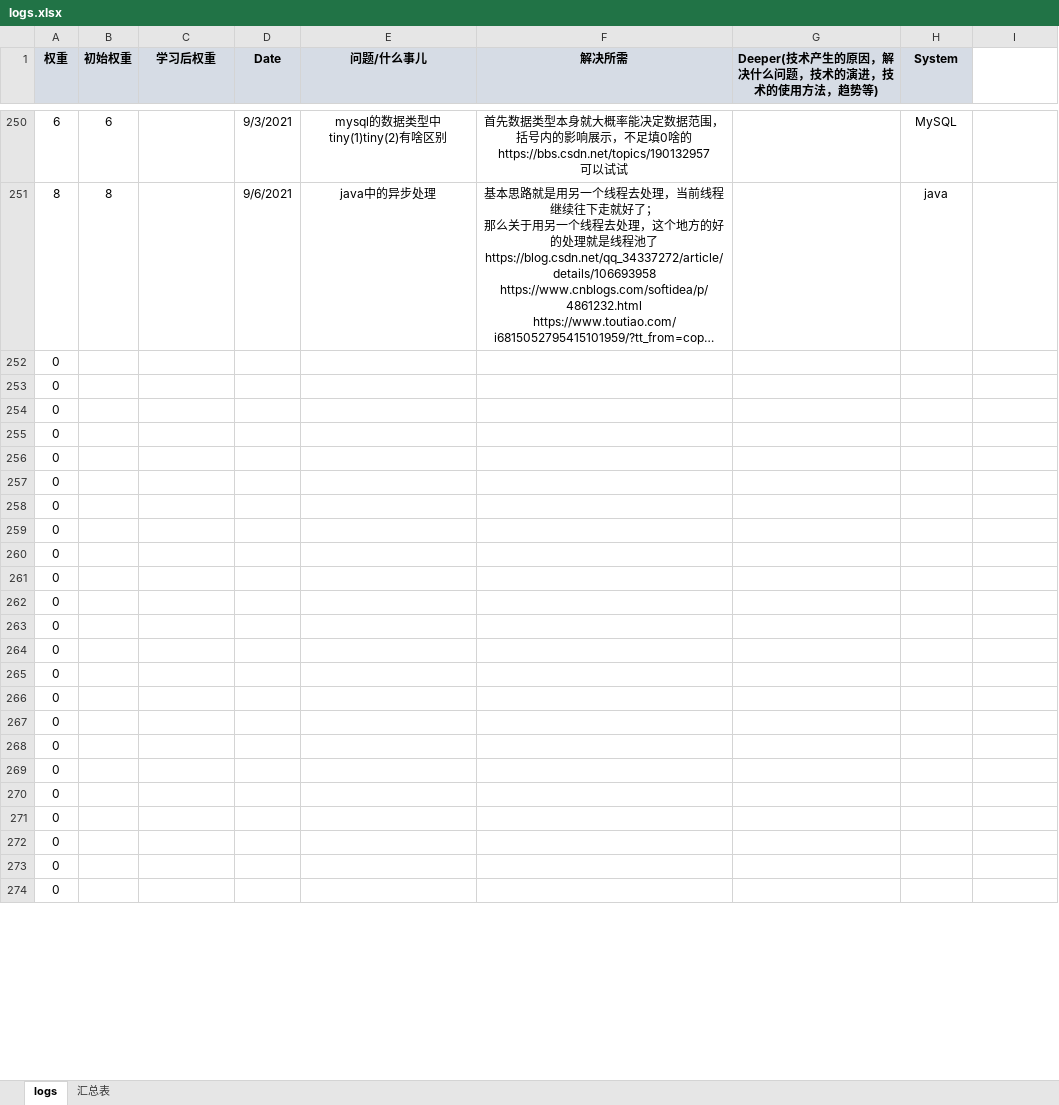
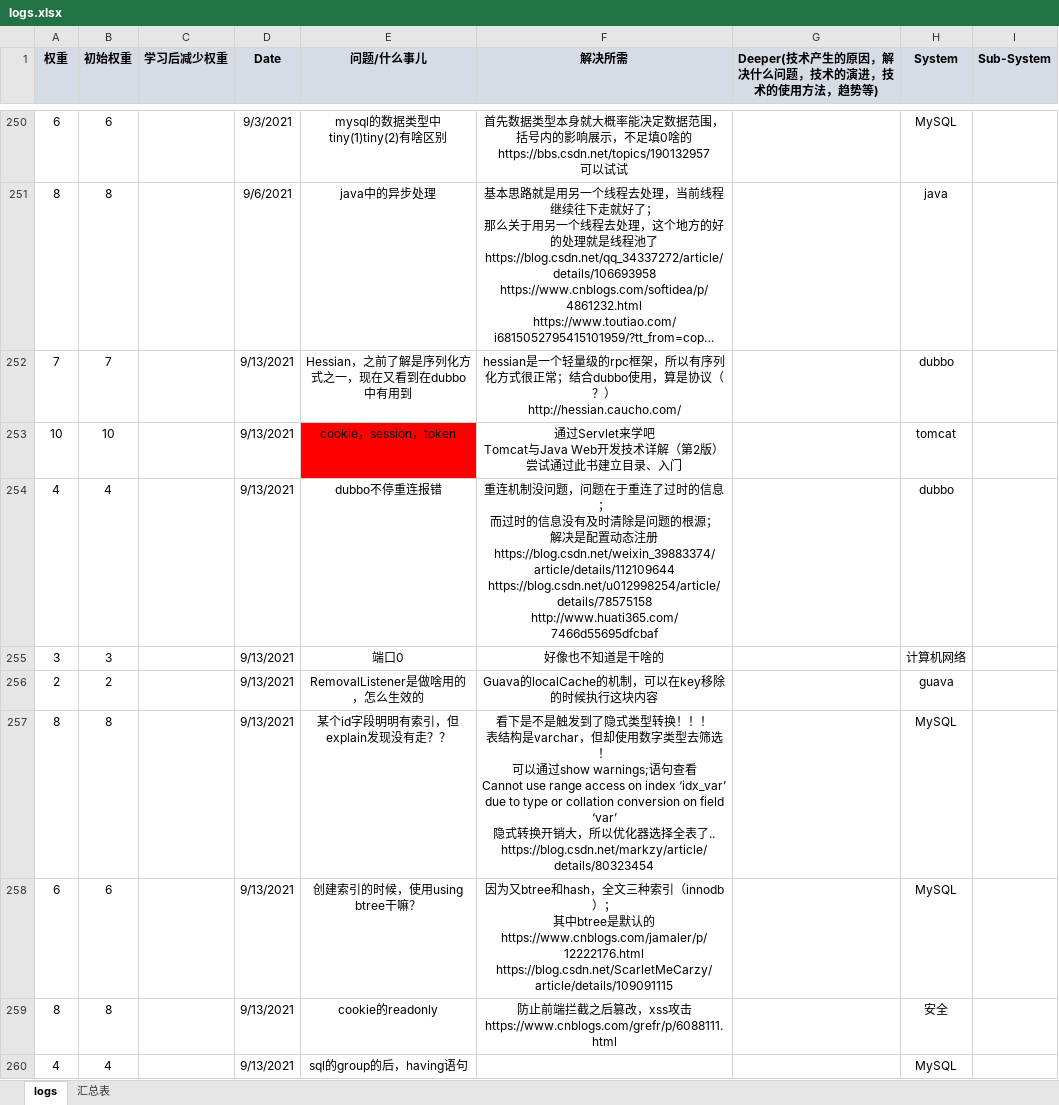
Before and after one commit to andy1202go/learning_log, an Excel workbook: logs.xlsx, sheet logs, drawn as a sheet; only a part is shown, gaps mark what is left out; long unchanged cells end in …; values as stored, in another font and other column widths than the file's, no borders; conditional formats not drawn; removed rows and columns are numbered as before the commit, all else as after; ↵ is a line break in a cell; the diff covers the shown part only; the diff names each change by its address in the sheet, - before the commit and + after, or states it on an @@ line.

Commit message:
logs

```diff
--- a/logs.xlsx (sheet logs)
+++ b/logs.xlsx (sheet logs)
-C1: 学习后权重
+C1: 学习后减少权重
-I1: (empty)
+I1: Sub-System
-I1 fill: none
+I1 fill: #D6DCE5
-row 252: 0
-row 253: 0
-row 254: 0
-row 255: 0
-row 256: 0
-row 257: 0
-row 258: 0
-row 259: 0
-row 260: 0
-row 261: 0
-row 262: 0
-row 263: 0
-row 264: 0
-row 265: 0
-row 266: 0
-row 267: 0
-row 268: 0
-row 269: 0
-row 270: 0
-row 271: 0
-row 272: 0
-row 273: 0
-row 274: 0
+row 252: 7 | 7 |  | 9/13/2021 | Hessian，之前了解是序列化方式之一，现在又看到在dubbo中有用到 | hessian是一个轻量级的rpc框架，所以有序列化方式很正常；结合dubbo使用，算是协议（？） ↵ http://hessian.caucho.com/ |  | dubbo
+row 253: 10 | 10 |  | 9/13/2021 | cookie，session，token | 通过Servlet来学吧 ↵ Tomcat与Java Web开发技术详解（第2版）尝试通过此书建立目录、入门 |  | tomcat
+row 254: 4 | 4 |  | 9/13/2021 | dubbo不停重连报错 | 重连机制没问题，问题在于重连了过时的信息； ↵ 而过时的信息没有及时清除是问题的根源； ↵ 解决是配置动态注册 ↵ https://blog.csdn.net/weixin_39883374/article/details/112109644 ↵ https://blog.csdn.net/u012998254/article/details/78575158 ↵ http://www.huati365.com/7466d55695dfcbaf |  | dubbo
+row 255: 3 | 3 |  | 9/13/2021 | 端口0 | 好像也不知道是干啥的 |  | 计算机网络
+row 256: 2 | 2 |  | 9/13/2021 | RemovalListener是做啥用的，怎么生效的 | Guava的localCache的机制，可以在key移除的时候执行这块内容 |  | guava
+row 257: 8 | 8 |  | 9/13/2021 | 某个id字段明明有索引，但explain发现没有走？？ | 看下是不是触发到了隐式类型转换！！！ ↵ 表结构是varchar，但却使用数字类型去筛选！ ↵ 可以通过show warnings;语句查看 ↵ Cannot use range access on index ‘idx_var’ ↵ due to type or collation conversion on field ‘var’ ↵ 隐式转换开销大，所以优化器选择全表了.. ↵ https://blog.csdn.net/markzy/article/details/80323454 |  | MySQL
+row 258: 6 | 6 |  | 9/13/2021 | 创建索引的时候，使用using btree干嘛？ | 因为又btree和hash，全文三种索引（innodb）； ↵ 其中btree是默认的 ↵ https://www.cnblogs.com/jamaler/p/12222176.html ↵ https://blog.csdn.net/ScarletMeCarzy/article/details/109091115 |  | MySQL
+row 259: 8 | 8 |  | 9/13/2021 | cookie的readonly | 防止前端拦截之后篡改，xss攻击 ↵ https://www.cnblogs.com/grefr/p/6088111.html |  | 安全
+row 260: 4 | 4 |  | 9/13/2021 | sql的group的后，having语句 |  |  | MySQL
```
Also changed, not shown: 14 added rows and 4 edited cells elsewhere in this sheet, sheet 汇总表, formulas that keep their value, charts or pictures.
